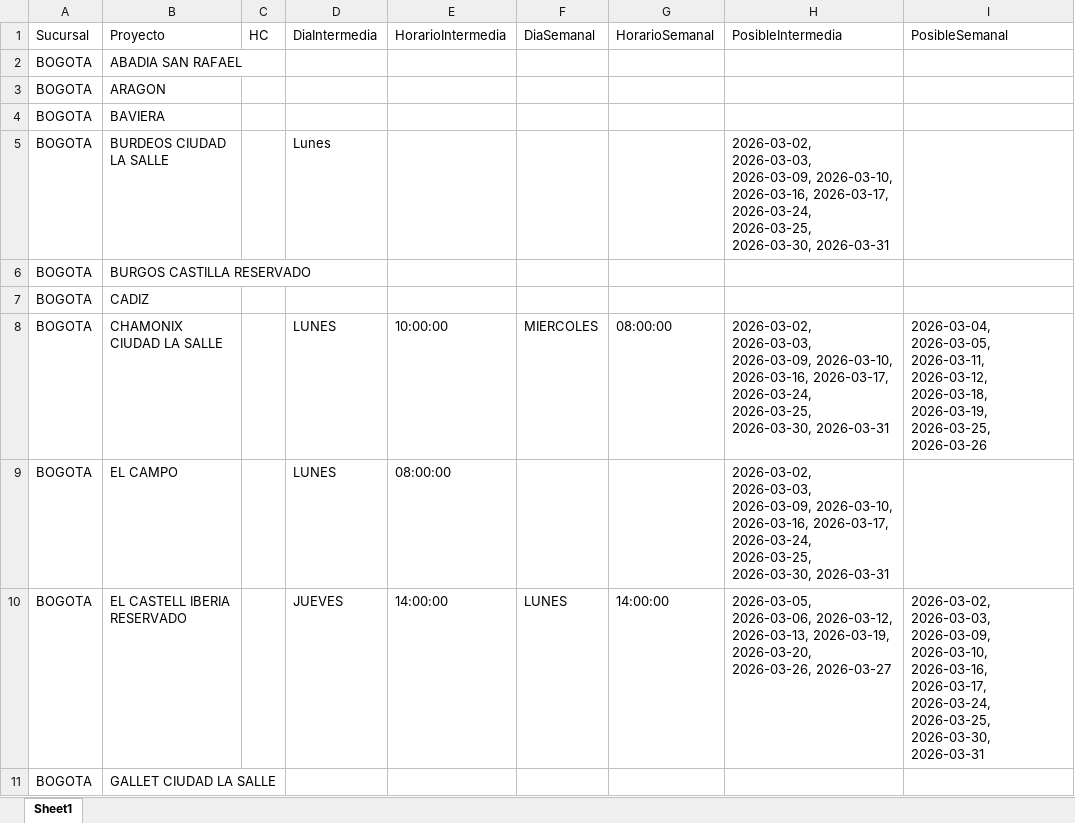
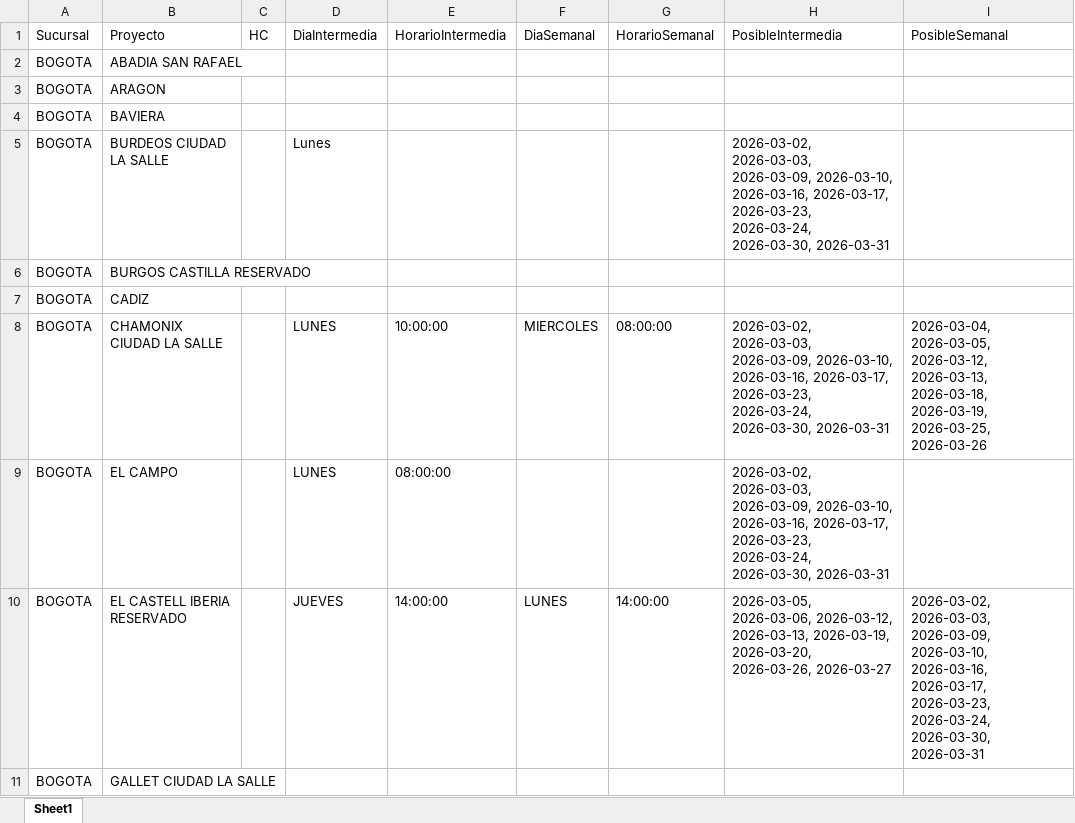
Before and after one commit to proyectosleanmarval-dev/SeguimientoMadurezCumplimientoActas, an Excel workbook: output/calendario_teorico.xlsx, sheet Sheet1, drawn as a sheet; only a part is shown; values as stored, in another font and other column widths than the file's, no borders; the diff covers the shown part only; the diff names each change by its address in the sheet, - before the commit and + after, or states it on an @@ line.

```diff
--- a/output/calendario_teorico.xlsx (sheet Sheet1)
+++ b/output/calendario_teorico.xlsx (sheet Sheet1)
-H5 (PosibleIntermedia): …2026-03-16, 2026-03-17, 2026-03-24, 2026-03-25, 2026-03-30, 2026-03-31
+H5 (PosibleIntermedia): …2026-03-16, 2026-03-17, 2026-03-23, 2026-03-24, 2026-03-30, 2026-03-31
-H8:H9 (PosibleIntermedia): …2026-03-16, 2026-03-17, 2026-03-24, 2026-03-25, 2026-03-30, 2026-03-31
+H8:H9 (PosibleIntermedia): …2026-03-16, 2026-03-17, 2026-03-23, 2026-03-24, 2026-03-30, 2026-03-31
-I8 (PosibleSemanal): 2026-03-04, 2026-03-05, 2026-03-11, 2026-03-12, 2026-03-18, 2026-03-19,…
+I8 (PosibleSemanal): 2026-03-04, 2026-03-05, 2026-03-12, 2026-03-13, 2026-03-18, 2026-03-19,…
-I10 (PosibleSemanal): …2026-03-16, 2026-03-17, 2026-03-24, 2026-03-25, 2026-03-30, 2026-03-31
+I10 (PosibleSemanal): …2026-03-16, 2026-03-17, 2026-03-23, 2026-03-24, 2026-03-30, 2026-03-31
```
Also changed, not shown: 16 edited cells elsewhere in this sheet, output/calendario_comparado.xlsx, output/calendario_real.xlsx.
